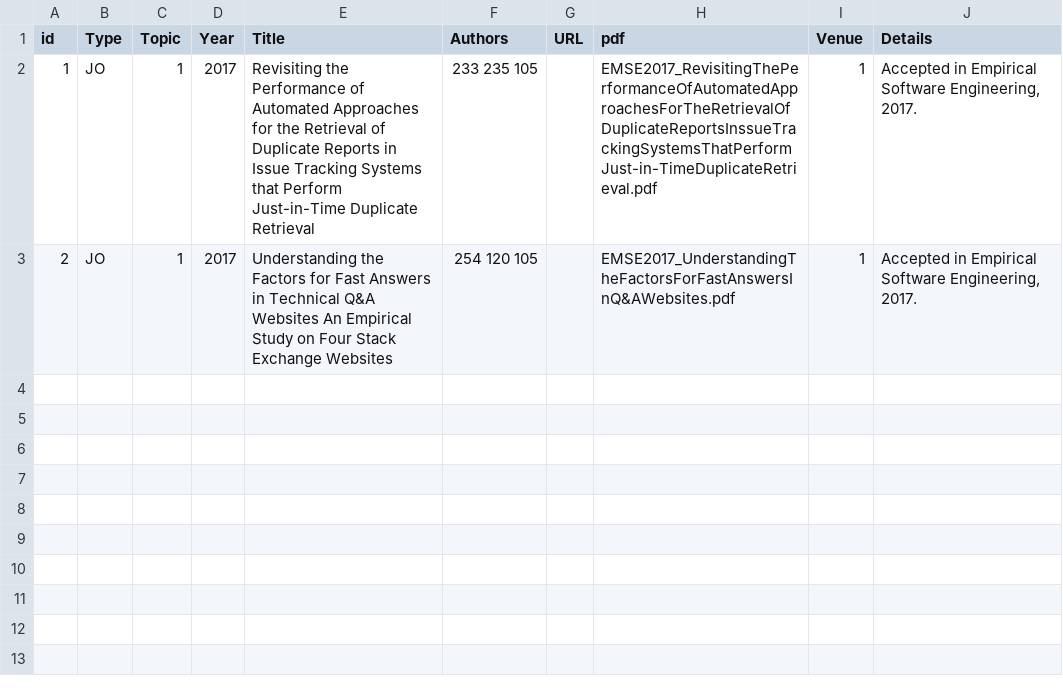
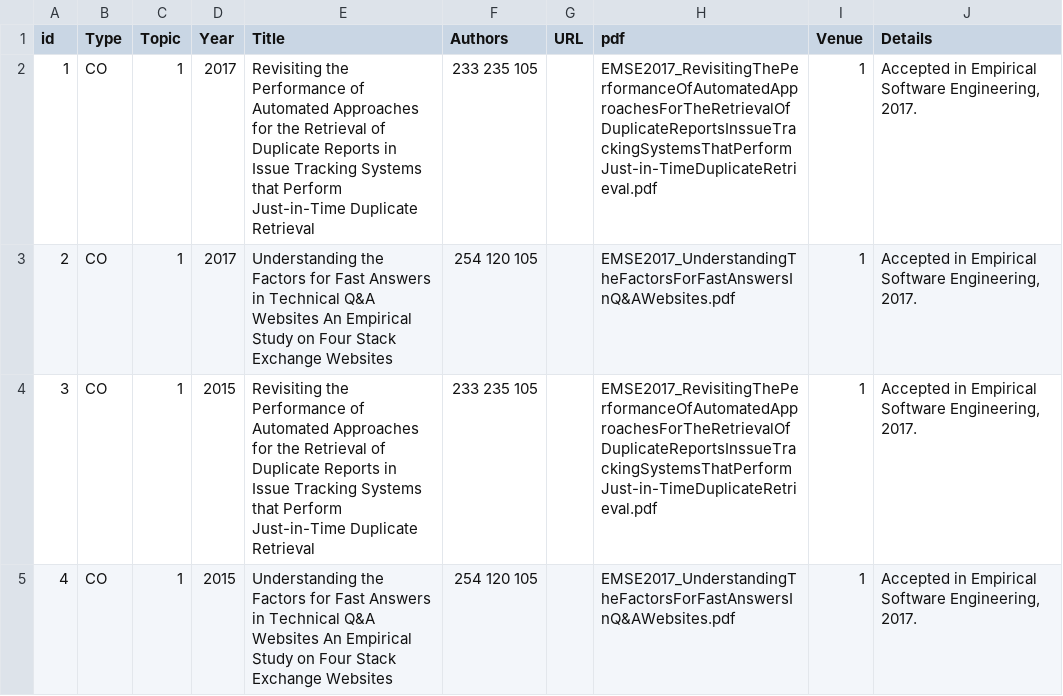
Before and after one commit to csytang/host, a CSV file: research/publication/csv_file/Publications.csv, drawn as a sheet.

Commit message:
update

```diff
--- a/research/publication/csv_file/Publications.csv
+++ b/research/publication/csv_file/Publications.csv
@@ -1,3 +1,5 @@
 id,Type,Topic,Year,Title,Authors,URL,pdf,Venue,Details
-1,JO,1,2017,Revisiting the Performance of Automated Approaches for the Retrieval of Duplicate Reports in Issue Tracking Systems that Perform Just-in-Time Duplicate Retrieval,233 235 105,,EMSE2017_RevisitingThePerformanceOfAutomatedApproachesForTheRetrievalOfDuplicateReportsInssueTrackingSystemsThatPerformJust-in-TimeDuplicateRetrieval.pdf,1,"Accepted in Empirical Software Engineering, 2017."
-2,JO,1,2017,Understanding the Factors for Fast Answers in Technical Q&A Websites An Empirical Study on Four Stack Exchange Websites ,254 120 105,,EMSE2017_UnderstandingTheFactorsForFastAnswersInQ&AWebsites.pdf,1,"Accepted in Empirical Software Engineering, 2017."
+1,CO,1,2017,Revisiting the Performance of Automated Approaches for the Retrieval of Duplicate Reports in Issue Tracking Systems that Perform Just-in-Time Duplicate Retrieval,233 235 105,,EMSE2017_RevisitingThePerformanceOfAutomatedApproachesForTheRetrievalOfDuplicateReportsInssueTrackingSystemsThatPerformJust-in-TimeDuplicateRetrieval.pdf,1,"Accepted in Empirical Software Engineering, 2017."
+2,CO,1,2017,Understanding the Factors for Fast Answers in Technical Q&A Websites An Empirical Study on Four Stack Exchange Websites ,254 120 105,,EMSE2017_UnderstandingTheFactorsForFastAnswersInQ&AWebsites.pdf,1,"Accepted in Empirical Software Engineering, 2017."
+3,CO,1,2015,Revisiting the Performance of Automated Approaches for the Retrieval of Duplicate Reports in Issue Tracking Systems that Perform Just-in-Time Duplicate Retrieval,233 235 105,,EMSE2017_RevisitingThePerformanceOfAutomatedApproachesForTheRetrievalOfDuplicateReportsInssueTrackingSystemsThatPerformJust-in-TimeDuplicateRetrieval.pdf,1,"Accepted in Empirical Software Engineering, 2017."
+4,CO,1,2015,Understanding the Factors for Fast Answers in Technical Q&A Websites An Empirical Study on Four Stack Exchange Websites ,254 120 105,,EMSE2017_UnderstandingTheFactorsForFastAnswersInQ&AWebsites.pdf,1,"Accepted in Empirical Software Engineering, 2017."
```
